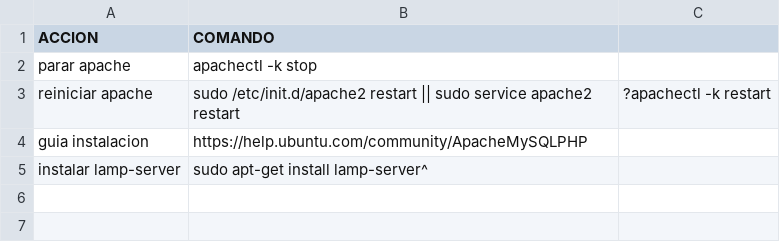
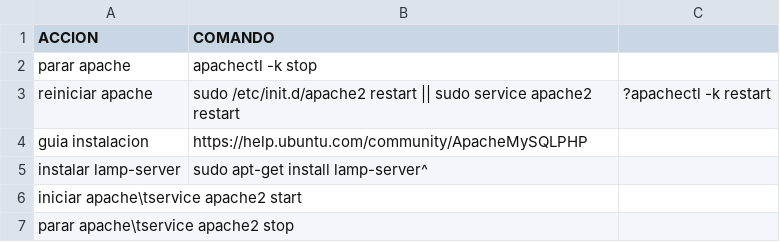
Before and after one commit to n-sm/qrs, a CSV file: apache-qref.csv, drawn as a sheet.

Commit message:
apache qr

```diff
--- a/apache-qref.csv
+++ b/apache-qref.csv
@@ -5 +5,3 @@ guia instalacion	https://help.ubuntu.com/community/ApacheMySQLPHP
 instalar lamp-server	sudo apt-get install lamp-server^
+iniciar apache\tservice apache2 start
+parar apache\tservice apache2 stop
```
